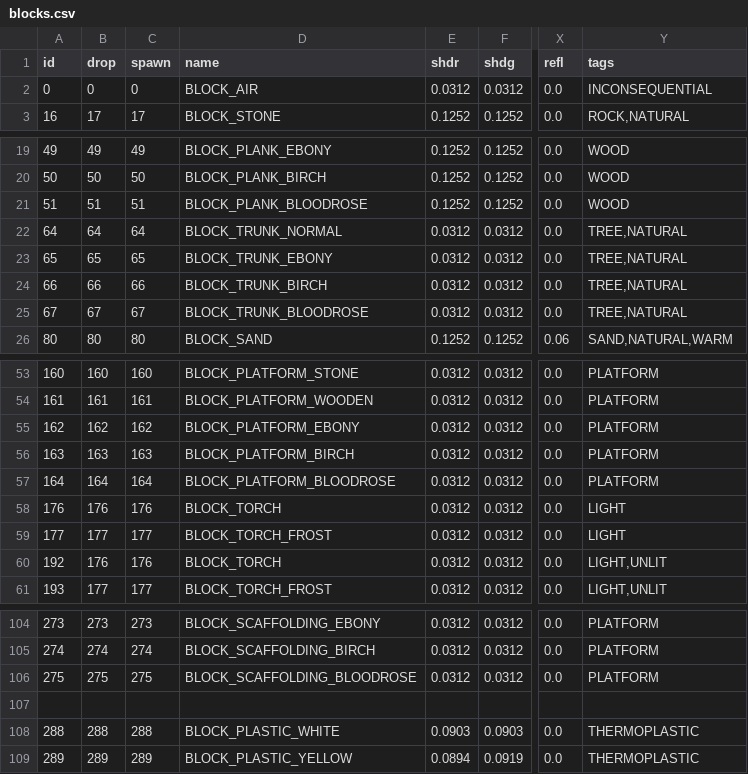
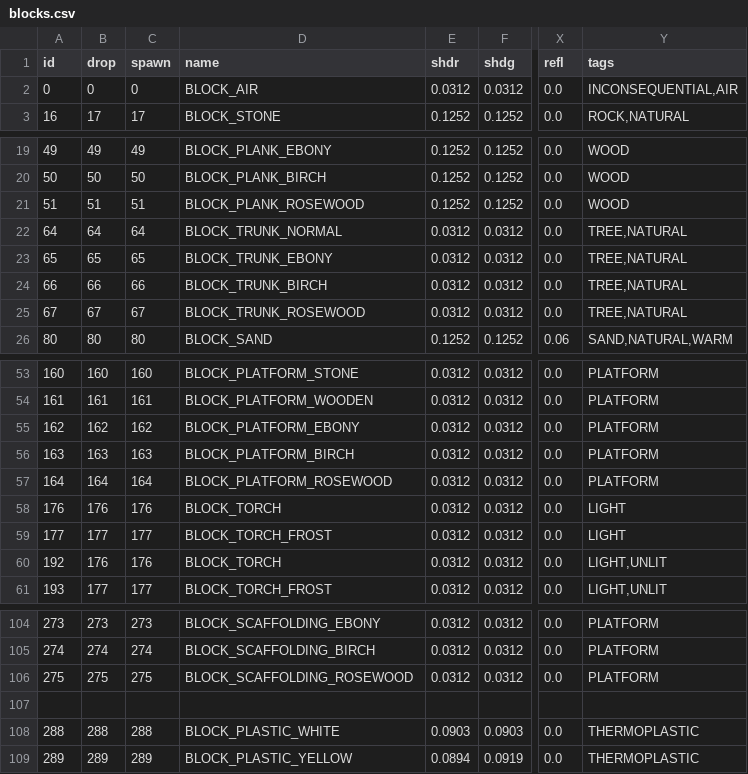
Before and after one commit to curioustorvald/Terrarum, a CSV file: assets/mods/basegame/blocks/blocks.csv, drawn as a sheet; only a part is shown, gaps mark what is left out; the diff names each change by its address in the sheet, - before the commit and + after, or states it on an @@ line.

```diff
--- a/assets/mods/basegame/blocks/blocks.csv
+++ b/assets/mods/basegame/blocks/blocks.csv
-Y2 (tags): INCONSEQUENTIAL
+Y2 (tags): INCONSEQUENTIAL,AIR
-D21 (name): BLOCK_PLANK_BLOODROSE
+D21 (name): BLOCK_PLANK_ROSEWOOD
-D25 (name): BLOCK_TRUNK_BLOODROSE
+D25 (name): BLOCK_TRUNK_ROSEWOOD
-D57 (name): BLOCK_PLATFORM_BLOODROSE
+D57 (name): BLOCK_PLATFORM_ROSEWOOD
-D106 (name): BLOCK_SCAFFOLDING_BLOODROSE
+D106 (name): BLOCK_SCAFFOLDING_ROSEWOOD
```
Also changed, not shown: assets/locales/tiles.csv, 8 other files.
